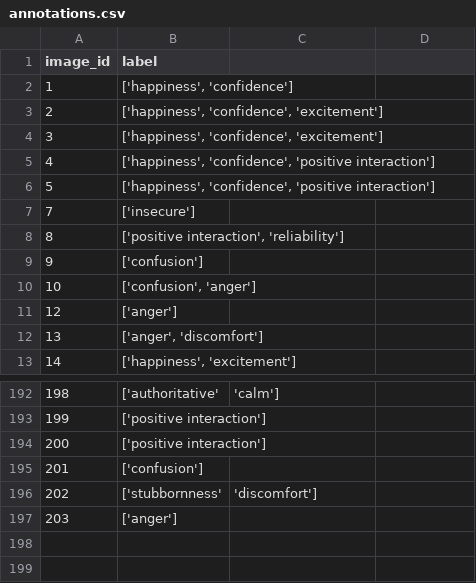
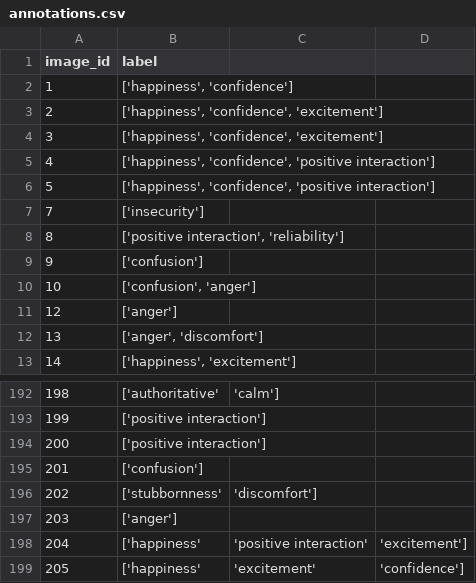
Before and after one commit to TehilaNaki/Body-Language-Analysis, a CSV file: POSE_DETECTION/data/annotations.csv, drawn as a sheet; only a part is shown, gaps mark what is left out.

```diff
--- a/POSE_DETECTION/data/annotations.csv
+++ b/POSE_DETECTION/data/annotations.csv
@@ -6,3 +6,3 @@ image_id,label
 5,"['happiness', 'confidence', 'positive interaction']"
-7,"['insecure']"
+7,"['insecurity']"
 8,"['positive interaction', 'reliability']"
@@ -197 +197,3 @@ image_id,label
 203,['anger']
+204,['happiness','positive interaction','excitement']
+205,['happiness','excitement','confidence']
```
Also changed, not shown: 15 other files.
